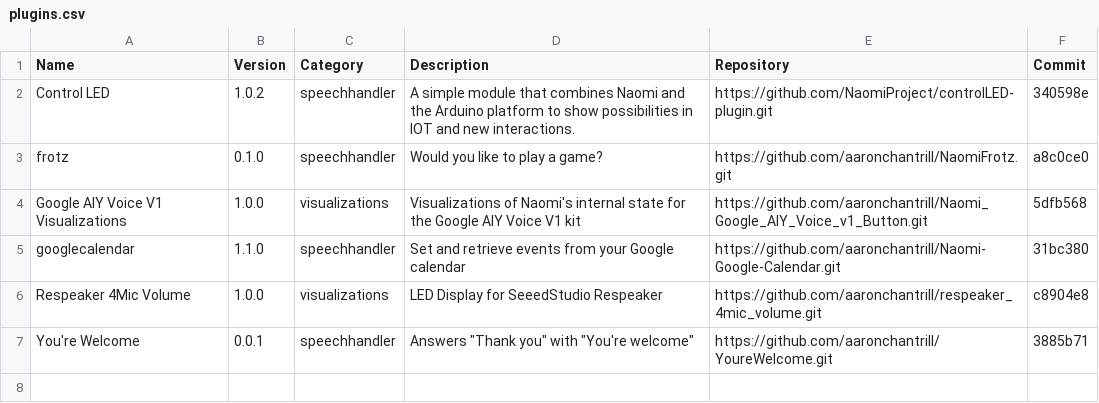
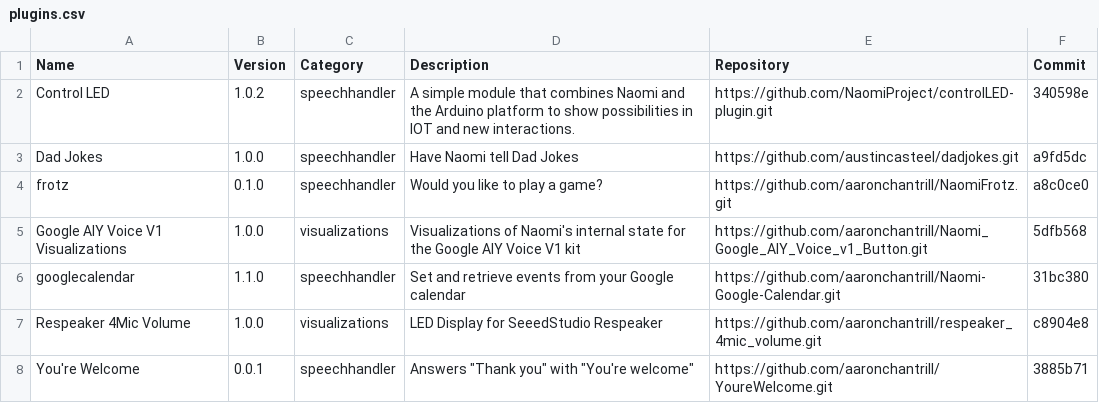
Before and after one commit to NaomiProject/naomi-plugins, a CSV file: plugins.csv, drawn as a sheet.

Commit message:
Adding Dad Jokes

```diff
--- a/plugins.csv
+++ b/plugins.csv
@@ -2,2 +2,3 @@ Name,Version,Category,Description,Repository,Commit
 "Control LED","1.0.2","speechhandler","A simple module that combines Naomi and the Arduino platform to show possibilities in IOT and new interactions.","https://github.com/NaomiProject/controlLED-plugin.git","340598e"
+"Dad Jokes","1.0.0","speechhandler","Have Naomi tell Dad Jokes","https://github.com/austincasteel/dadjokes.git","a9fd5dc"
 "frotz","0.1.0","speechhandler","Would you like to play a game?","https://github.com/aaronchantrill/NaomiFrotz.git","a8c0ce0"
```
